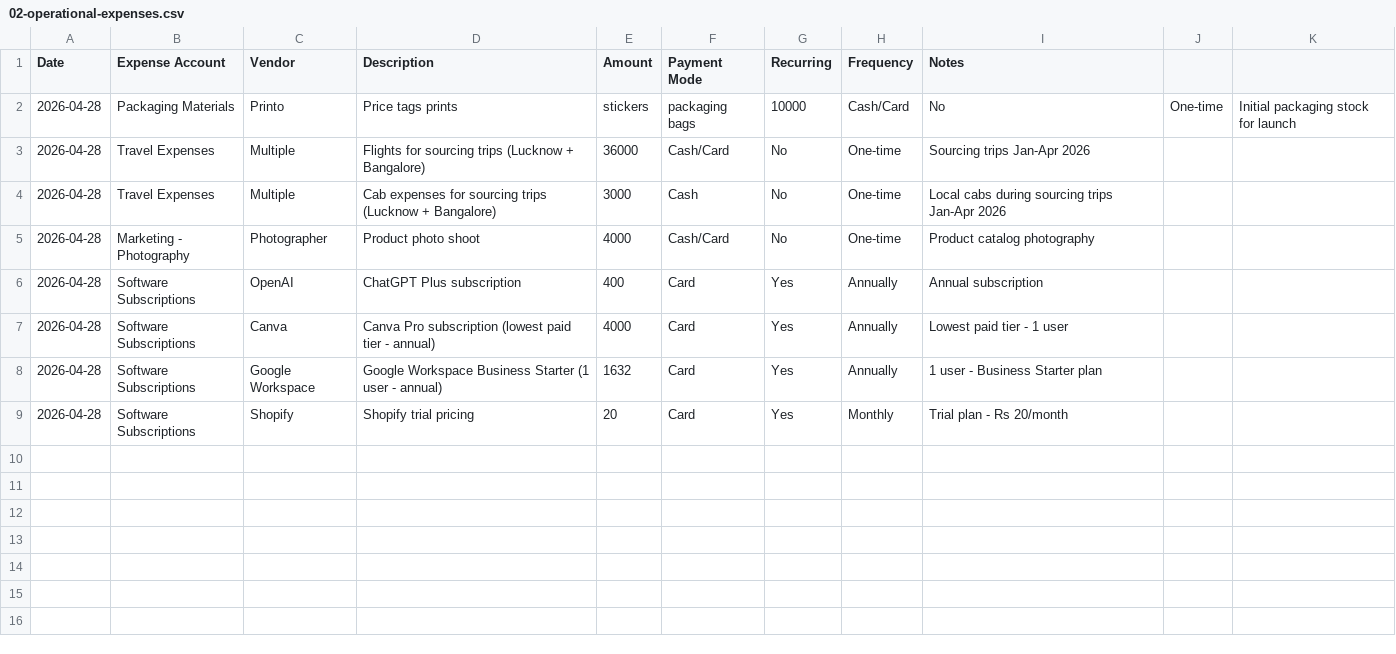
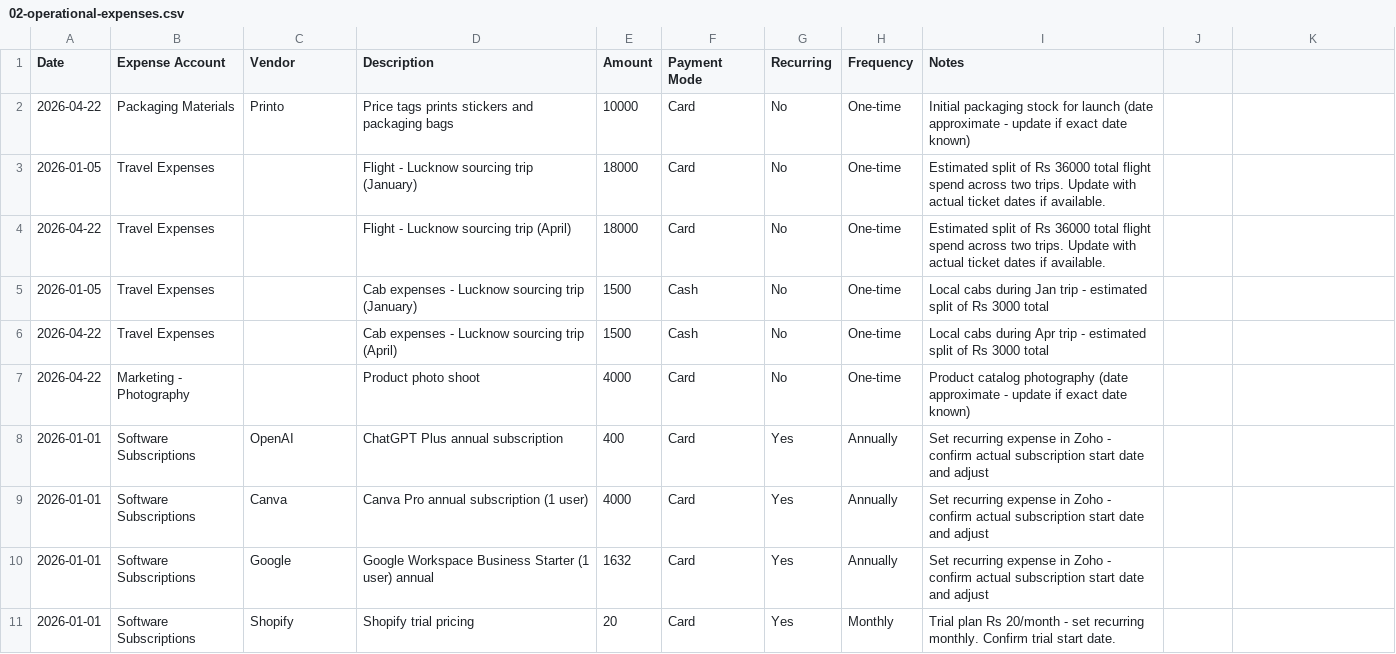
Before and after one commit to sovitgarg/chikankari-lane, a CSV file: zoho-import/02-operational-expenses.csv, drawn as a sheet.

```diff
--- a/zoho-import/02-operational-expenses.csv
+++ b/zoho-import/02-operational-expenses.csv
@@ -1,9 +1,11 @@
 Date,Expense Account,Vendor,Description,Amount,Payment Mode,Recurring,Frequency,Notes
-2026-04-28,Packaging Materials,Printo,Price tags prints, stickers, packaging bags,10000,Cash/Card,No,One-time,Initial packaging stock for launch
-2026-04-28,Travel Expenses,Multiple,Flights for sourcing trips (Lucknow + Bangalore),36000,Cash/Card,No,One-time,Sourcing trips Jan-Apr 2026
-2026-04-28,Travel Expenses,Multiple,Cab expenses for sourcing trips (Lucknow + Bangalore),3000,Cash,No,One-time,Local cabs during sourcing trips Jan-Apr 2026
-2026-04-28,Marketing - Photography,Photographer,Product photo shoot,4000,Cash/Card,No,One-time,Product catalog photography
-2026-04-28,Software Subscriptions,OpenAI,ChatGPT Plus subscription,400,Card,Yes,Annually,Annual subscription
-2026-04-28,Software Subscriptions,Canva,Canva Pro subscription (lowest paid tier - annual),4000,Card,Yes,Annually,Lowest paid tier - 1 user
-2026-04-28,Software Subscriptions,Google Workspace,Google Workspace Business Starter (1 user - annual),1632,Card,Yes,Annually,1 user - Business Starter plan
-2026-04-28,Software Subscriptions,Shopify,Shopify trial pricing,20,Card,Yes,Monthly,Trial plan - Rs 20/month
+2026-04-22,Packaging Materials,Printo,Price tags prints stickers and packaging bags,10000,Card,No,One-time,Initial packaging stock for launch (date approximate - update if exact date known)
+2026-01-05,Travel Expenses,,Flight - Lucknow sourcing trip (January),18000,Card,No,One-time,Estimated split of Rs 36000 total flight spend across two trips. Update with actual ticket dates if available.
+2026-04-22,Travel Expenses,,Flight - Lucknow sourcing trip (April),18000,Card,No,One-time,Estimated split of Rs 36000 total flight spend across two trips. Update with actual ticket dates if available.
+2026-01-05,Travel Expenses,,Cab expenses - Lucknow sourcing trip (January),1500,Cash,No,One-time,Local cabs during Jan trip - estimated split of Rs 3000 total
+2026-04-22,Travel Expenses,,Cab expenses - Lucknow sourcing trip (April),1500,Cash,No,One-time,Local cabs during Apr trip - estimated split of Rs 3000 total
+2026-04-22,Marketing - Photography,,Product photo shoot,4000,Card,No,One-time,Product catalog photography (date approximate - update if exact date known)
+2026-01-01,Software Subscriptions,OpenAI,ChatGPT Plus annual subscription,400,Card,Yes,Annually,Set recurring expense in Zoho - confirm actual subscription start date and adjust
+2026-01-01,Software Subscriptions,Canva,Canva Pro annual subscription (1 user),4000,Card,Yes,Annually,Set recurring expense in Zoho - confirm actual subscription start date and adjust
+2026-01-01,Software Subscriptions,Google,Google Workspace Business Starter (1 user) annual,1632,Card,Yes,Annually,Set recurring expense in Zoho - confirm actual subscription start date and adjust
+2026-01-01,Software Subscriptions,Shopify,Shopify trial pricing,20,Card,Yes,Monthly,Trial plan Rs 20/month - set recurring monthly. Confirm trial start date.
```
Also changed, not shown: zoho-import/01-vendor-bills.csv, 1 other file.
